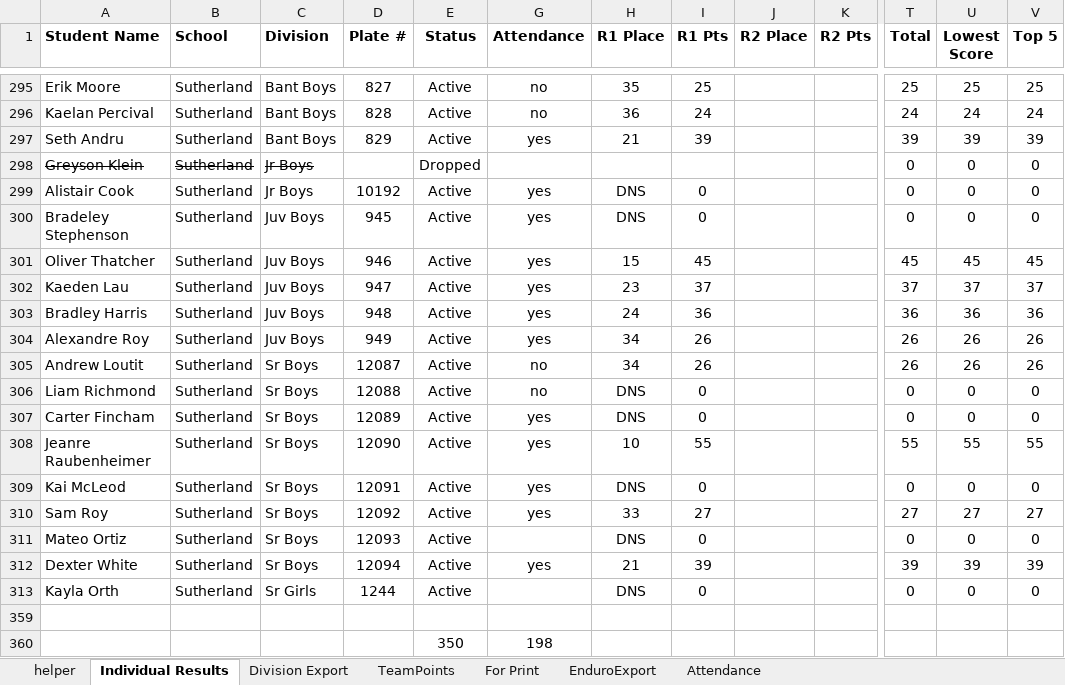
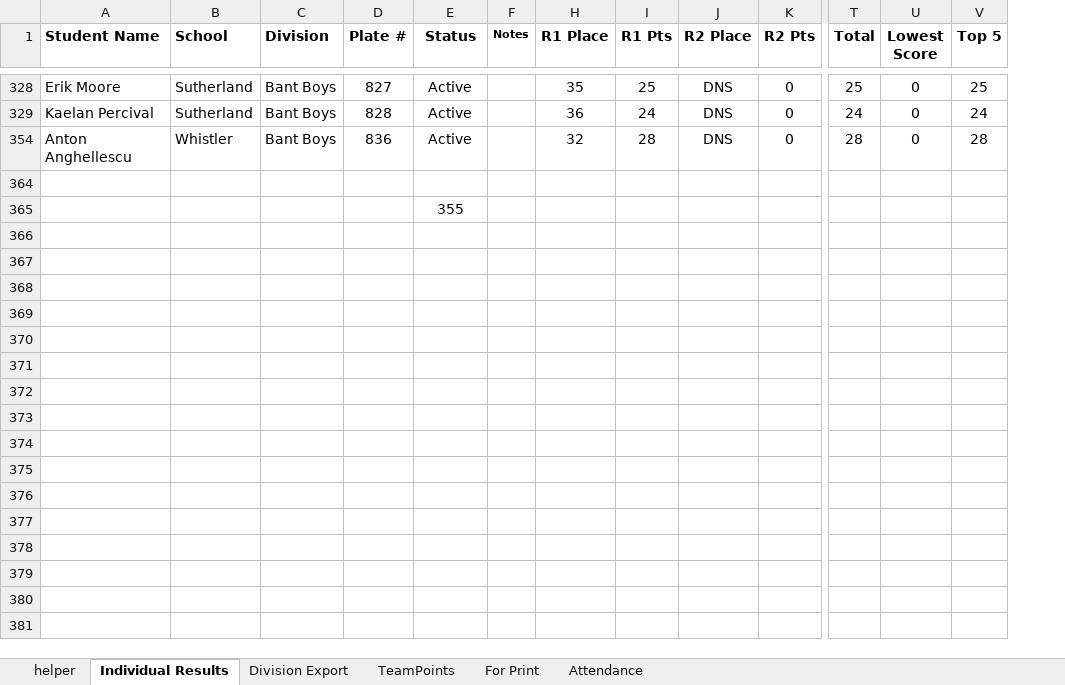
Before and after one commit to mskippy/codemathbike_bike, an Excel workbook: results_2026_master.xlsx, sheet Individual Results, drawn as a sheet; only a part is shown, gaps mark what is left out; values as stored, in another font and other column widths than the file's, no borders; conditional formats and table styles not drawn; removed rows and columns are numbered as before the commit, all else as after; rows hold the shown columns only; the diff covers the shown part only; the diff names each change by its address in the sheet, - before the commit and + after, or states it on an @@ line.

Commit message:
Apply R2 results and recalc division standings
Populate Round 2 placements and points across division results, recalculate competitor total points and adjust ordering. Many DNS/DNF values were normalized and participant entries updated/reassigned; new/updated categories (e.g. Jr Boys) were added. Corresponding race, school, team and aggregate result JSON files were updated and the results_2026_master.xlsx was refreshed to reflect the R2 changes.

```diff
--- a/results_2026_master.xlsx (sheet Individual Results)
+++ b/results_2026_master.xlsx (sheet Individual Results)
-sheet tab: EnduroExport
@@ column G (Attendance) hidden, rows 295-296: no | no; row 360: 198 @@
@@ column F (Notes) unhidden, empty @@
-J328:J329 (R2 Place): (empty)
+J328:J329 (R2 Place): DNS
-K328:K329 (R2 Pts): (empty)
+K328:K329 (R2 Pts): 0
-U328 (Lowest Score): 25
+U328 (Lowest Score): 0
-U329 (Lowest Score): 24
+U329 (Lowest Score): 0
-row 297: Seth Andru | Sutherland | Bant Boys | 829 | Active | yes | 21 | 39 |  |  | 39 | 39 | 39
-row 298: Greyson Klein | Sutherland | Jr Boys |  | Dropped |  |  |  |  |  | 0 | 0 | 0
-row 299: Alistair Cook | Sutherland | Jr Boys | 10192 | Active | yes | DNS | 0 |  |  | 0 | 0 | 0
-row 300: Bradeley Stephenson | Sutherland | Juv Boys | 945 | Active | yes | DNS | 0 |  |  | 0 | 0 | 0
-row 301: Oliver Thatcher | Sutherland | Juv Boys | 946 | Active | yes | 15 | 45 |  |  | 45 | 45 | 45
-row 302: Kaeden Lau | Sutherland | Juv Boys | 947 | Active | yes | 23 | 37 |  |  | 37 | 37 | 37
-row 303: Bradley Harris | Sutherland | Juv Boys | 948 | Active | yes | 24 | 36 |  |  | 36 | 36 | 36
-row 304: Alexandre Roy | Sutherland | Juv Boys | 949 | Active | yes | 34 | 26 |  |  | 26 | 26 | 26
-row 305: Andrew Loutit | Sutherland | Sr Boys | 12087 | Active | no | 34 | 26 |  |  | 26 | 26 | 26
-row 306: Liam Richmond | Sutherland | Sr Boys | 12088 | Active | no | DNS | 0 |  |  | 0 | 0 | 0
-row 307: Carter Fincham | Sutherland | Sr Boys | 12089 | Active | yes | DNS | 0 |  |  | 0 | 0 | 0
-row 308: Jeanre Raubenheimer | Sutherland | Sr Boys | 12090 | Active | yes | 10 | 55 |  |  | 55 | 55 | 55
-row 309: Kai McLeod | Sutherland | Sr Boys | 12091 | Active | yes | DNS | 0 |  |  | 0 | 0 | 0
-row 310: Sam Roy | Sutherland | Sr Boys | 12092 | Active | yes | 33 | 27 |  |  | 27 | 27 | 27
-row 311: Mateo Ortiz | Sutherland | Sr Boys | 12093 | Active |  | DNS | 0 |  |  | 0 | 0 | 0
-row 312: Dexter White | Sutherland | Sr Boys | 12094 | Active | yes | 21 | 39 |  |  | 39 | 39 | 39
-row 313: Kayla Orth | Sutherland | Sr Girls | 1244 | Active |  | DNS | 0 |  |  | 0 | 0 | 0
+row 354: Anton Anghellescu | Whistler | Bant Boys | 836 | Active |  | 32 | 28 | DNS | 0 | 28 | 0 | 28
-E365 (Status): 350
+E365 (Status): 355
```
Also changed, not shown: 58 added rows and 4 edited cells elsewhere in this sheet, sheet Division Export, sheet TeamPoints, sheet Attendance, sheet helper, formulas that keep their value, hidden cells, 6 other files.
